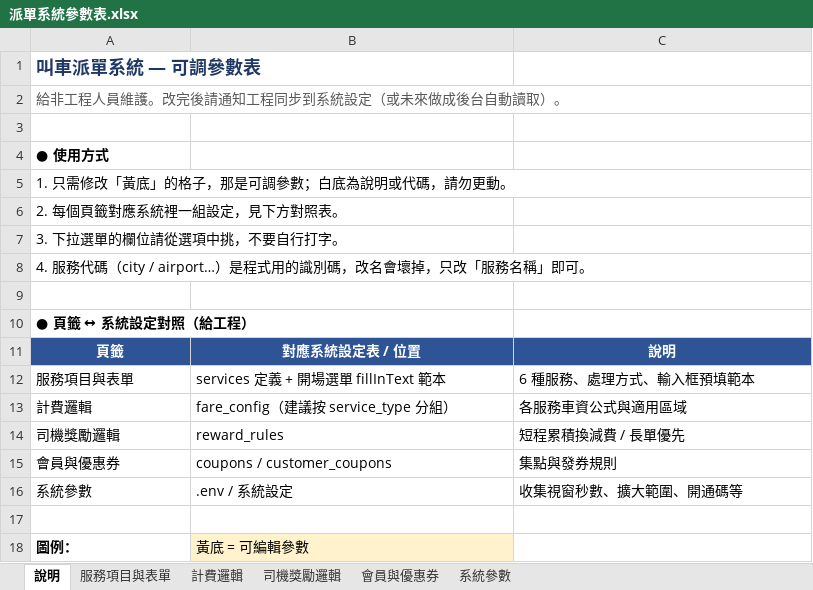
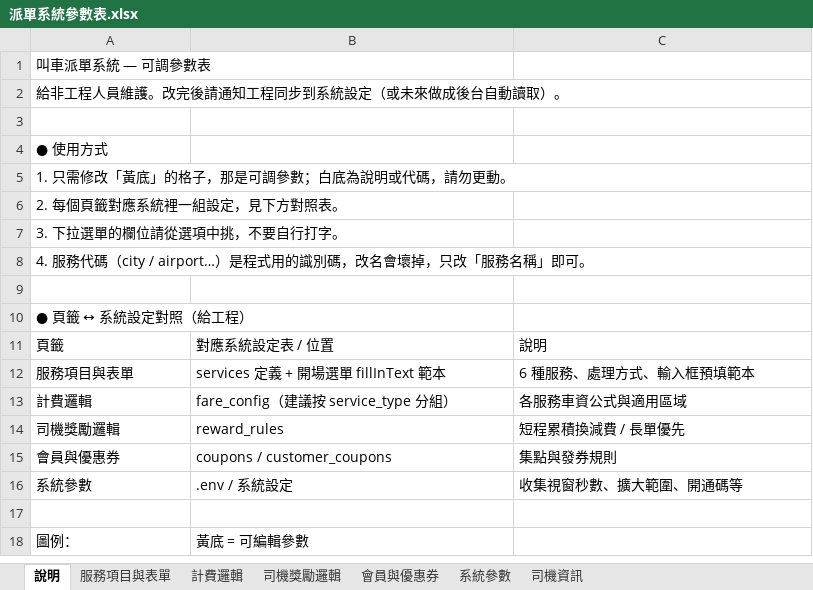
Before and after one commit to sa751201/Flow-Taxi, an Excel workbook: config/派單系統參數表.xlsx, sheet 說明, drawn as a sheet; values as stored, in another font and other column widths than the file's, no borders; the diff names each change by its address in the sheet, - before the commit and + after, or states it on an @@ line.

Commit message:
feat: add driver info sheet to parameter excel

```diff
--- a/config/派單系統參數表.xlsx (sheet 說明)
+++ b/config/派單系統參數表.xlsx (sheet 說明)
+sheet tab: 司機資訊
@@ A1 bold: on → off, text colour: #1F3864 → black, text size: smaller @@
@@ A2 italic: on → off, text colour: #595959 → black @@
-A4 bold: on
+A4 bold: off
-A10 bold: on
+A10 bold: off
@@ A11:C11 bold: on → off, fill: #2F5496 → none, text colour: #FFFFFF → black, alignment: center → left @@
-A18 bold: on
+A18 bold: off
-B18 fill: #FFF2CC
+B18 fill: none
```
Also changed, not shown: sheet 計費邏輯, sheet 服務項目與表單, sheet 系統參數, sheet 司機獎勵邏輯, sheet 會員與優惠券, 2 other files.
